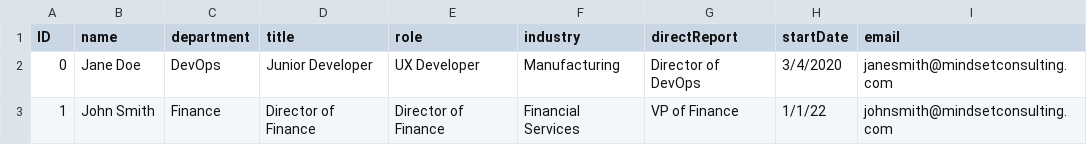
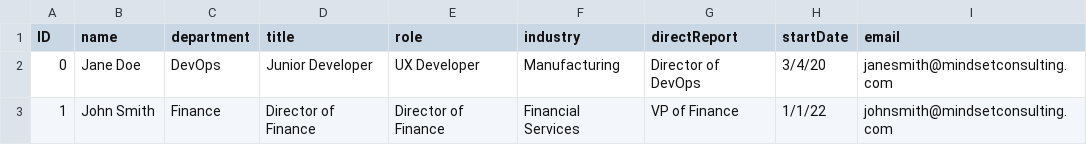
Before and after one commit to Rama2290/capapp, a CSV file: db/data/sap.ui.capapp-Employees.csv, drawn as a sheet.

```diff
--- a/db/data/sap.ui.capapp-Employees.csv
+++ b/db/data/sap.ui.capapp-Employees.csv
@@ -1,3 +1,3 @@
 ID;name;department;title;role;industry;directReport;startDate;email
-0;Jane Doe;DevOps;Junior Developer;UX Developer;Manufacturing;Director of DevOps;3/4/2020;janesmith@mindsetconsulting.com
+0;Jane Doe;DevOps;Junior Developer;UX Developer;Manufacturing;Director of DevOps;3/4/20;janesmith@mindsetconsulting.com
 1;John Smith;Finance;Director of Finance;Director of Finance;Financial Services;VP of Finance;1/1/22;johnsmith@mindsetconsulting.com
```
Also changed, not shown: 2 other files.
